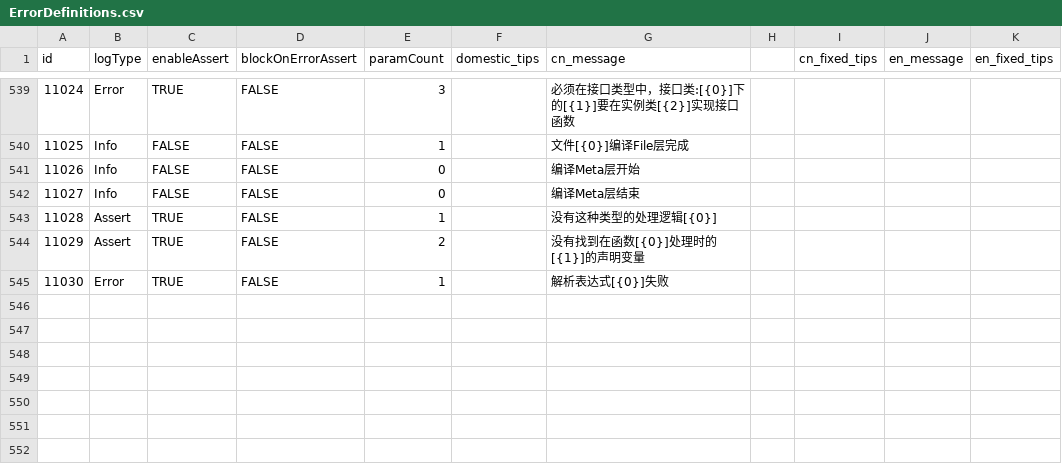
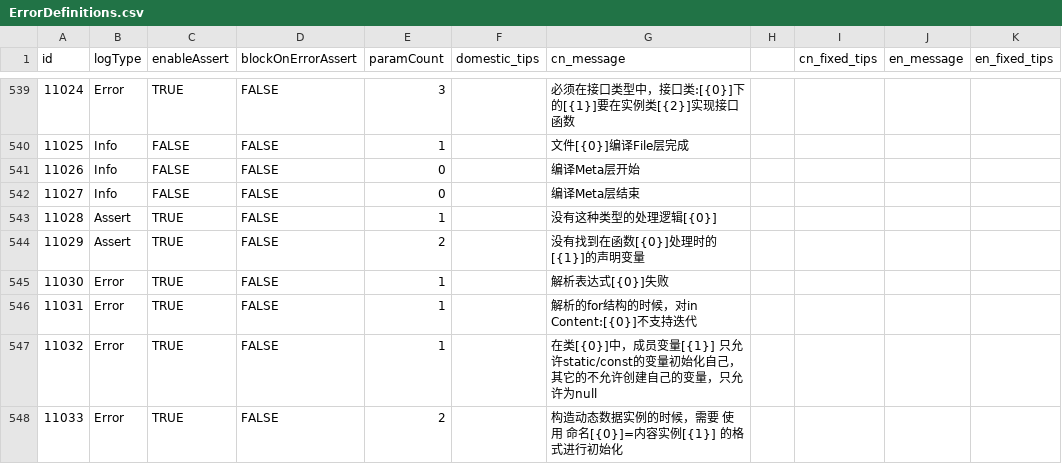
Before and after one commit to kamaba/simple_language, a CSV file: source/Front/Log/ErrorDefinitions.csv, drawn as a sheet; only a part is shown, gaps mark what is left out; the diff names each change by its address in the sheet, - before the commit and + after, or states it on an @@ line.

```diff
--- a/source/Front/Log/ErrorDefinitions.csv
+++ b/source/Front/Log/ErrorDefinitions.csv
+row 546: 11031 | Error | TRUE | FALSE | 1 |  | 解析的for结构的时候，对in Content:[{0}]不支持迭代
+row 547: 11032 | Error | TRUE | FALSE | 1 |  | 在类[{0}]中，成员变量[{1}] 只允许static/const的变量初始化自己，其它的不允许创建自己的变量，只允许为null
+row 548: 11033 | Error | TRUE | FALSE | 2 |  | 构造动态数据实例的时候，需要 使用 命名[{0}]=内容实例[{1}] 的格式进行初始化
```
Also changed, not shown: 31 other files.
